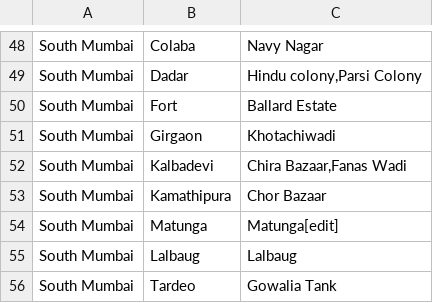
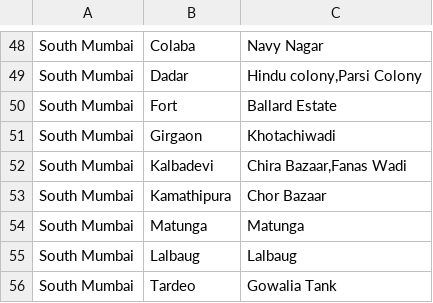
Before and after one commit to Gurubux/Coursera_Capstone, a CSV file: Final/Mumbai_neighbourhood.csv, drawn as a sheet; only a part is shown, gaps mark what is left out.

```diff
--- a/Final/Mumbai_neighbourhood.csv
+++ b/Final/Mumbai_neighbourhood.csv
@@ -53,3 +53,3 @@ South Mumbai	Kalbadevi	Chira Bazaar,Fanas Wadi
 South Mumbai	Kamathipura	Chor Bazaar
-South Mumbai	Matunga	Matunga[edit]
+South Mumbai	Matunga	Matunga
 South Mumbai	Lalbaug	Lalbaug
```
Also changed, not shown: 1 other file.
